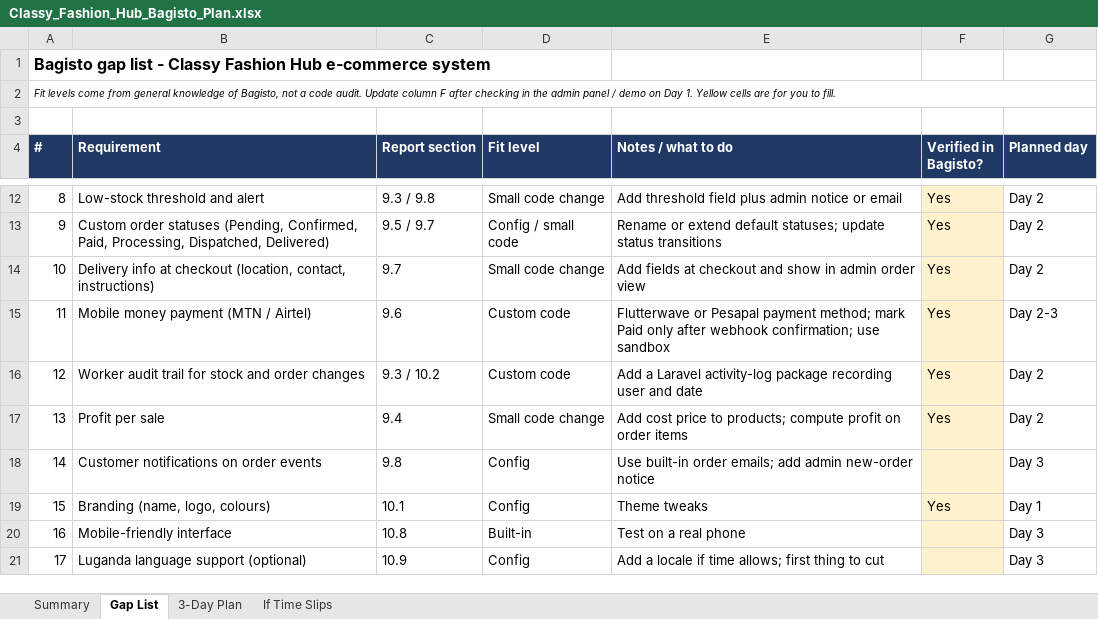
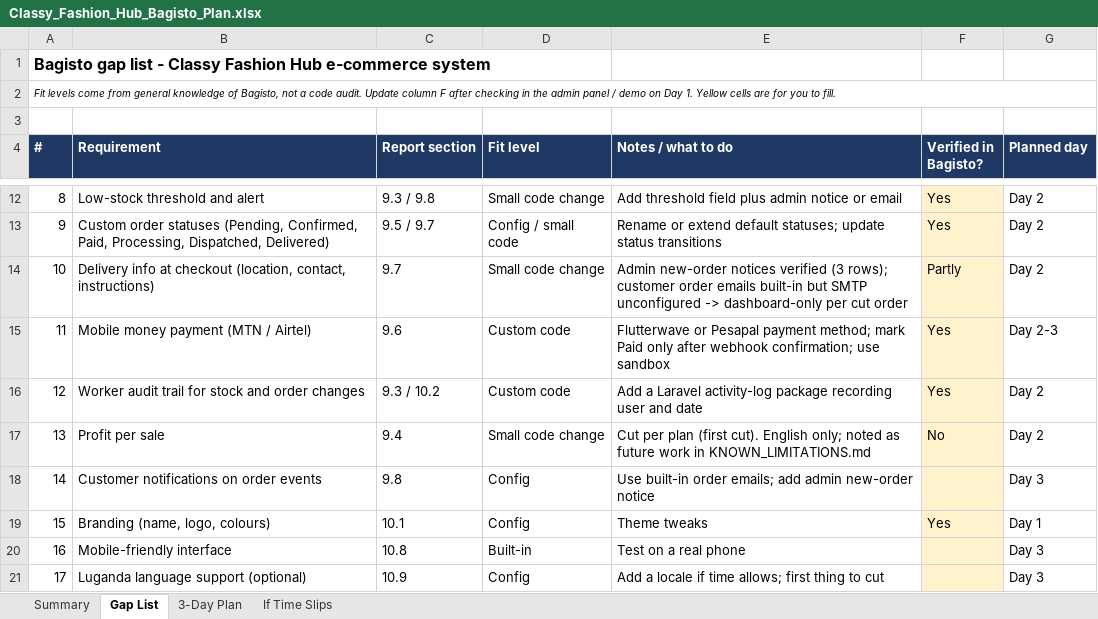
Before and after one commit to geto-san/classy-fashion-hub, an Excel workbook: Classy_Fashion_Hub_Bagisto_Plan.xlsx, sheet Gap List, drawn as a sheet; only a part is shown, gaps mark what is left out; values as stored, in another font and other column widths than the file's, no borders; the diff names each change by its address in the sheet, - before the commit and + after, or states it on an @@ line.

Commit message:
docs(day3): user guide, demo script, limitations; plan finalized
USER_GUIDE (customer/worker/admin), DEMO_SCRIPT (6 SMART objectives
+ screenshot points), KNOWN_LIMITATIONS (sandbox, cuts, edges).
Notifications: admin notices verified; emails dashboard-only.

```diff
--- a/Classy_Fashion_Hub_Bagisto_Plan.xlsx (sheet Gap List)
+++ b/Classy_Fashion_Hub_Bagisto_Plan.xlsx (sheet Gap List)
-E14 (Notes / what to do): Add fields at checkout and show in admin order view
+E14 (Notes / what to do): Admin new-order notices verified (3 rows); customer order emails built-in but SMTP unconfigured -> dashboard-only per cut order
-F14 (Verified in Bagisto?): Yes
+F14 (Verified in Bagisto?): Partly
-E17 (Notes / what to do): Add cost price to products; compute profit on order items
+E17 (Notes / what to do): Cut per plan (first cut). English only; noted as future work in KNOWN_LIMITATIONS.md
-F17 (Verified in Bagisto?): Yes
+F17 (Verified in Bagisto?): No
```
Also changed, not shown: sheet 3-Day Plan, 4 other files.
